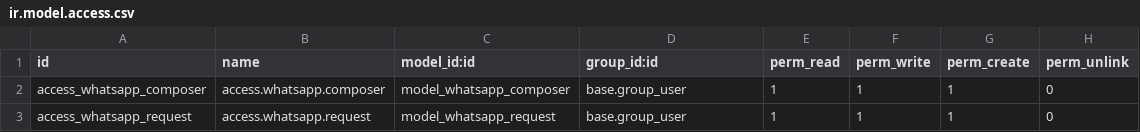
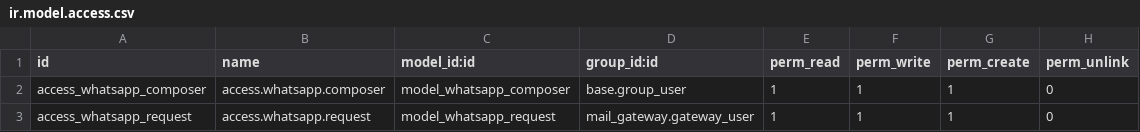
Before and after one commit to DevSuperglass/social, a CSV file: mail_gateway_whatsapp/security/ir.model.access.csv, drawn as a sheet.

```diff
--- a/mail_gateway_whatsapp/security/ir.model.access.csv
+++ b/mail_gateway_whatsapp/security/ir.model.access.csv
@@ -2,2 +2,2 @@ id,name,model_id:id,group_id:id,perm_read,perm_write,perm_create,perm_unlink
 access_whatsapp_composer,access.whatsapp.composer,model_whatsapp_composer,base.group_user,1,1,1,0
-access_whatsapp_request,access.whatsapp.request,model_whatsapp_request,base.group_user,1,1,1,0
+access_whatsapp_request,access.whatsapp.request,model_whatsapp_request,mail_gateway.gateway_user,1,1,1,0
```
Also changed, not shown: 2 other files.
